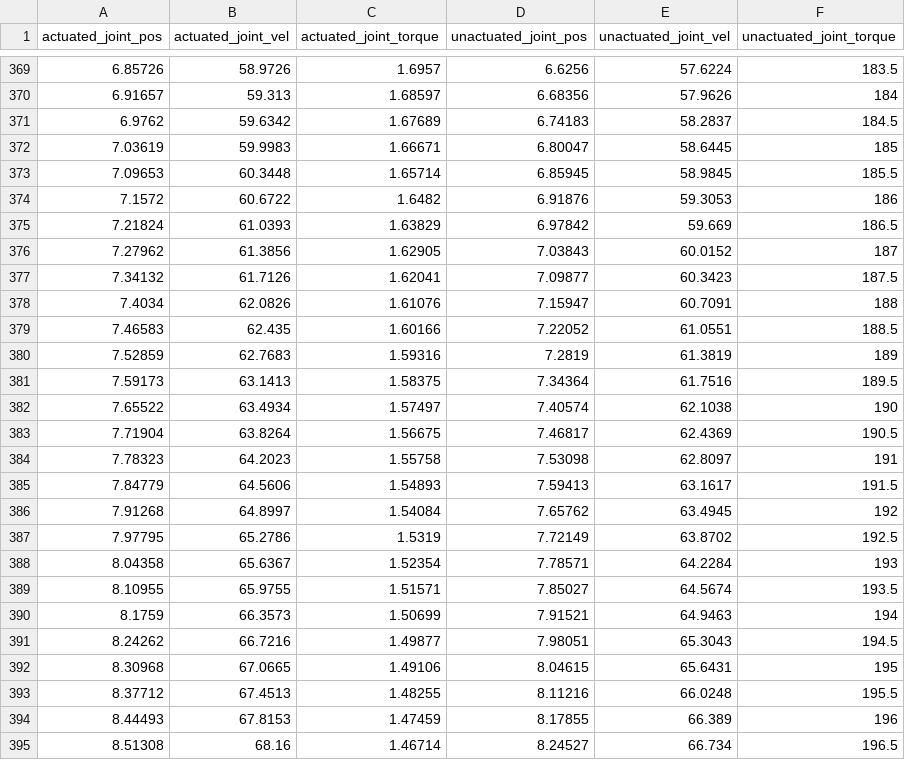
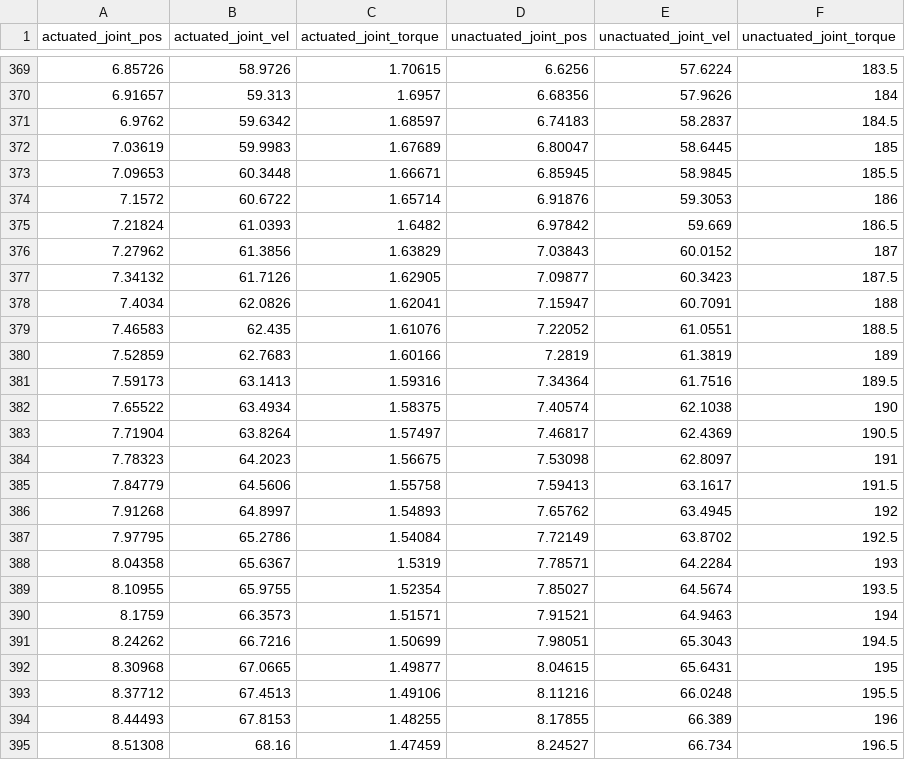
Before and after one commit to gazebosim/gazebo-classic, a CSV file: examples/stand_alone/actuator/data/data.csv, drawn as a sheet; only a part is shown, gaps mark what is left out; the diff covers the shown part only.

```diff
--- a/examples/stand_alone/actuator/data/data.csv
+++ b/examples/stand_alone/actuator/data/data.csv
@@ -369,27 +369,27 @@ actuated_joint_pos	actuated_joint_vel	actuated_joint_torque	unactuated_joint_pos
-6.85726	58.9726	1.6957	6.6256	57.6224	183.5
-6.91657	59.313	1.68597	6.68356	57.9626	184
-6.9762	59.6342	1.67689	6.74183	58.2837	184.5
-7.03619	59.9983	1.66671	6.80047	58.6445	185
-7.09653	60.3448	1.65714	6.85945	58.9845	185.5
-7.1572	60.6722	1.6482	6.91876	59.3053	186
-7.21824	61.0393	1.63829	6.97842	59.669	186.5
-7.27962	61.3856	1.62905	7.03843	60.0152	187
-7.34132	61.7126	1.62041	7.09877	60.3423	187.5
-7.4034	62.0826	1.61076	7.15947	60.7091	188
-7.46583	62.435	1.60166	7.22052	61.0551	188.5
-7.52859	62.7683	1.59316	7.2819	61.3819	189
-7.59173	63.1413	1.58375	7.34364	61.7516	189.5
-7.65522	63.4934	1.57497	7.40574	62.1038	190
-7.71904	63.8264	1.56675	7.46817	62.4369	190.5
-7.78323	64.2023	1.55758	7.53098	62.8097	191
-7.84779	64.5606	1.54893	7.59413	63.1617	191.5
-7.91268	64.8997	1.54084	7.65762	63.4945	192
-7.97795	65.2786	1.5319	7.72149	63.8702	192.5
-8.04358	65.6367	1.52354	7.78571	64.2284	193
-8.10955	65.9755	1.51571	7.85027	64.5674	193.5
-8.1759	66.3573	1.50699	7.91521	64.9463	194
-8.24262	66.7216	1.49877	7.98051	65.3043	194.5
-8.30968	67.0665	1.49106	8.04615	65.6431	195
-8.37712	67.4513	1.48255	8.11216	66.0248	195.5
-8.44493	67.8153	1.47459	8.17855	66.389	196
-8.51308	68.16	1.46714	8.24527	66.734	196.5
+6.85726	58.9726	1.70615	6.6256	57.6224	183.5
+6.91657	59.313	1.6957	6.68356	57.9626	184
+6.9762	59.6342	1.68597	6.74183	58.2837	184.5
+7.03619	59.9983	1.67689	6.80047	58.6445	185
+7.09653	60.3448	1.66671	6.85945	58.9845	185.5
+7.1572	60.6722	1.65714	6.91876	59.3053	186
+7.21824	61.0393	1.6482	6.97842	59.669	186.5
+7.27962	61.3856	1.63829	7.03843	60.0152	187
+7.34132	61.7126	1.62905	7.09877	60.3423	187.5
+7.4034	62.0826	1.62041	7.15947	60.7091	188
+7.46583	62.435	1.61076	7.22052	61.0551	188.5
+7.52859	62.7683	1.60166	7.2819	61.3819	189
+7.59173	63.1413	1.59316	7.34364	61.7516	189.5
+7.65522	63.4934	1.58375	7.40574	62.1038	190
+7.71904	63.8264	1.57497	7.46817	62.4369	190.5
+7.78323	64.2023	1.56675	7.53098	62.8097	191
+7.84779	64.5606	1.55758	7.59413	63.1617	191.5
+7.91268	64.8997	1.54893	7.65762	63.4945	192
+7.97795	65.2786	1.54084	7.72149	63.8702	192.5
+8.04358	65.6367	1.5319	7.78571	64.2284	193
+8.10955	65.9755	1.52354	7.85027	64.5674	193.5
+8.1759	66.3573	1.51571	7.91521	64.9463	194
+8.24262	66.7216	1.50699	7.98051	65.3043	194.5
+8.30968	67.0665	1.49877	8.04615	65.6431	195
+8.37712	67.4513	1.49106	8.11216	66.0248	195.5
+8.44493	67.8153	1.48255	8.17855	66.389	196
+8.51308	68.16	1.47459	8.24527	66.734	196.5
```
Also changed, not shown: 107 edited cells elsewhere in this file, 1 other file.
